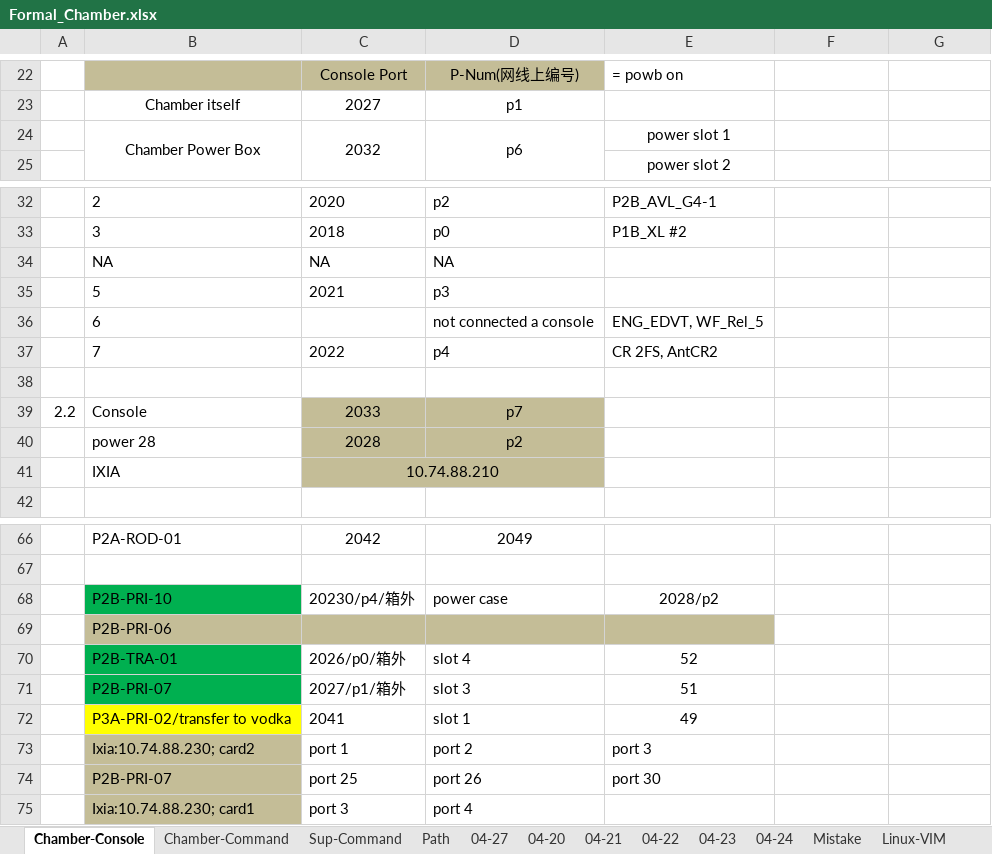
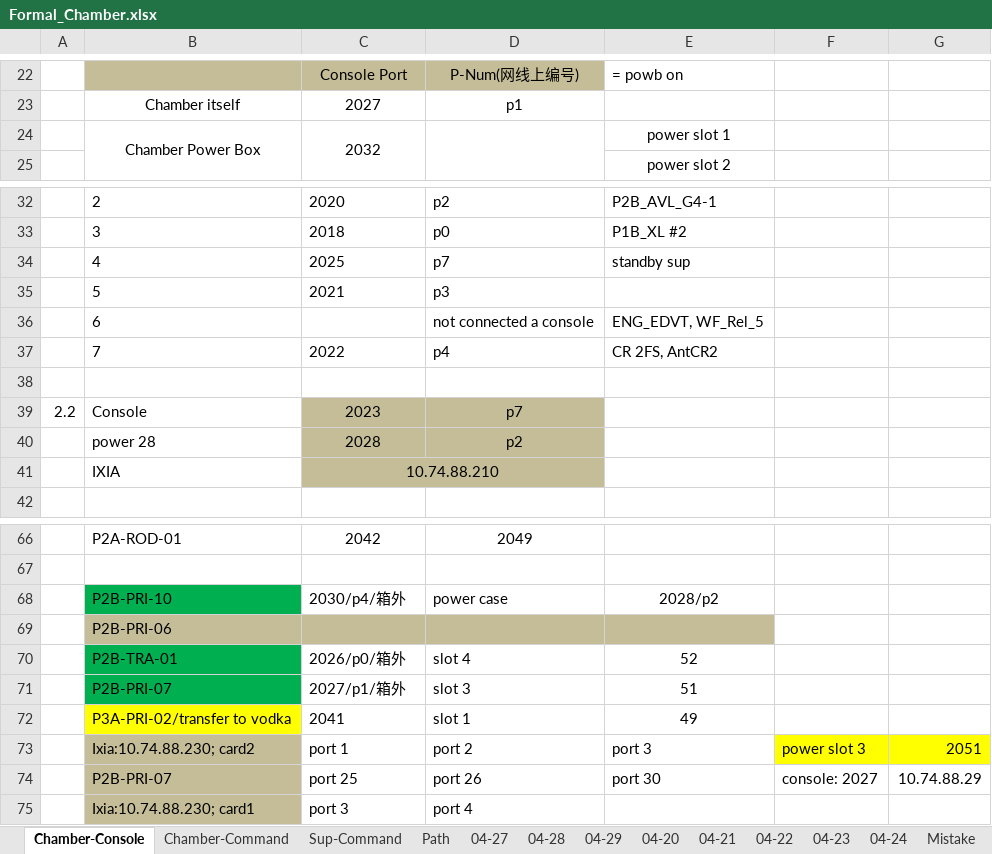
Before and after one commit to gaomeng1447/Test-Status, an Excel workbook: Formal_Chamber.xlsx, sheet Chamber-Console, drawn as a sheet; only a part is shown, gaps mark what is left out; values as stored, in another font and other column widths than the file's, no borders; removed rows and columns are numbered as before the commit, all else as after; the diff names each change by its address in the sheet, - before the commit and + after, or states it on an @@ line.

```diff
--- a/Formal_Chamber.xlsx (sheet Chamber-Console)
+++ b/Formal_Chamber.xlsx (sheet Chamber-Console)
+sheet tab: 04-28
+sheet tab: 04-29
-D24: p6
+D24: (empty)
-row 34:  | NA | NA | NA
+row 34:  | 4 | 2025 | p7 | standby sup
-C39: 2033
+C39: 2023
-C68: 20230/p4/箱外
+C68: 2030/p4/箱外
-F73: (empty)
+F73: power slot 3
-F73:G73 fill: none
+F73:G73 fill: #FFFF00
-G73: (empty)
+G73: 2051
-F74: (empty)
+F74: console: 2027
-G74: (empty)
+G74: 10.74.88.29
```
Also changed, not shown: sheet 04-27, sheet Mistake, sheet Path, sheet Sup-Command, charts or pictures, TestTrack_Since0403.xlsx.
